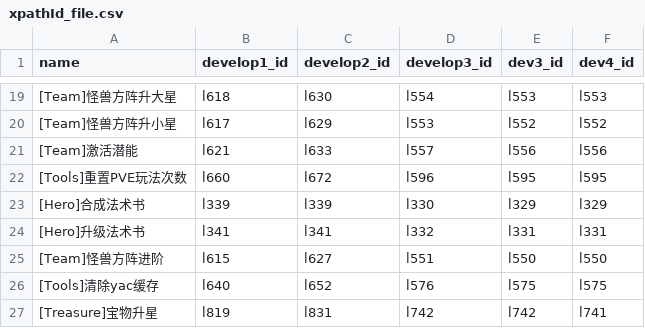
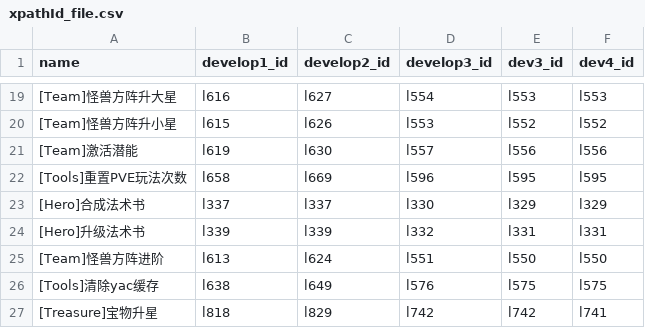
Before and after one commit to Kimgggg/python-for-self-study, a CSV file: xpathId_file.csv, drawn as a sheet; only a part is shown, gaps mark what is left out; the diff covers the shown part only.

```diff
--- a/xpathId_file.csv
+++ b/xpathId_file.csv
@@ -19,9 +19,9 @@
-[Team]怪兽方阵升大星,l618,l630,l554,l553,l553
-[Team]怪兽方阵升小星,l617,l629,l553,l552,l552
-[Team]激活潜能,l621,l633,l557,l556,l556
-[Tools]重置PVE玩法次数,l660,l672,l596,l595,l595
-[Hero]合成法术书,l339,l339,l330,l329,l329
-[Hero]升级法术书,l341,l341,l332,l331,l331
-[Team]怪兽方阵进阶,l615,l627,l551,l550,l550
-[Tools]清除yac缓存,l640,l652,l576,l575,l575
-[Treasure]宝物升星,l819,l831,l742,l742,l741
+[Team]怪兽方阵升大星,l616,l627,l554,l553,l553
+[Team]怪兽方阵升小星,l615,l626,l553,l552,l552
+[Team]激活潜能,l619,l630,l557,l556,l556
+[Tools]重置PVE玩法次数,l658,l669,l596,l595,l595
+[Hero]合成法术书,l337,l337,l330,l329,l329
+[Hero]升级法术书,l339,l339,l332,l331,l331
+[Team]怪兽方阵进阶,l613,l624,l551,l550,l550
+[Tools]清除yac缓存,l638,l649,l576,l575,l575
+[Treasure]宝物升星,l818,l829,l742,l742,l741
```
Also changed, not shown: 34 edited cells elsewhere in this file, 4 other files.
